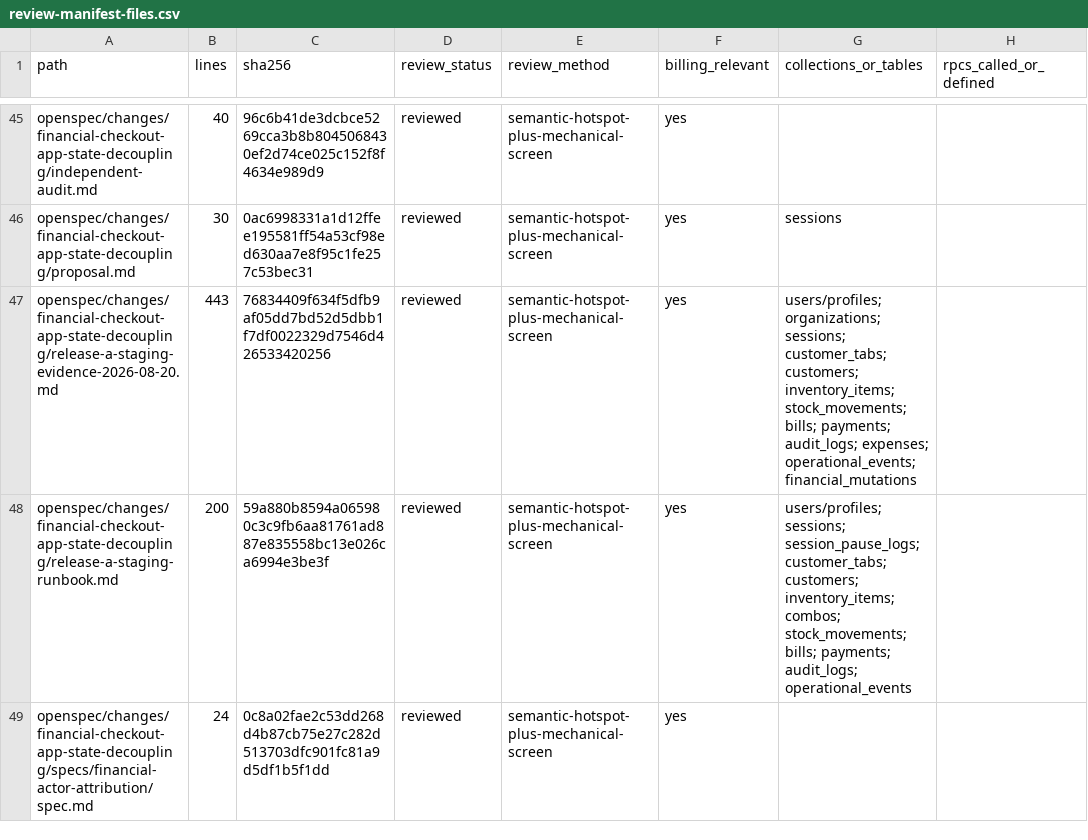
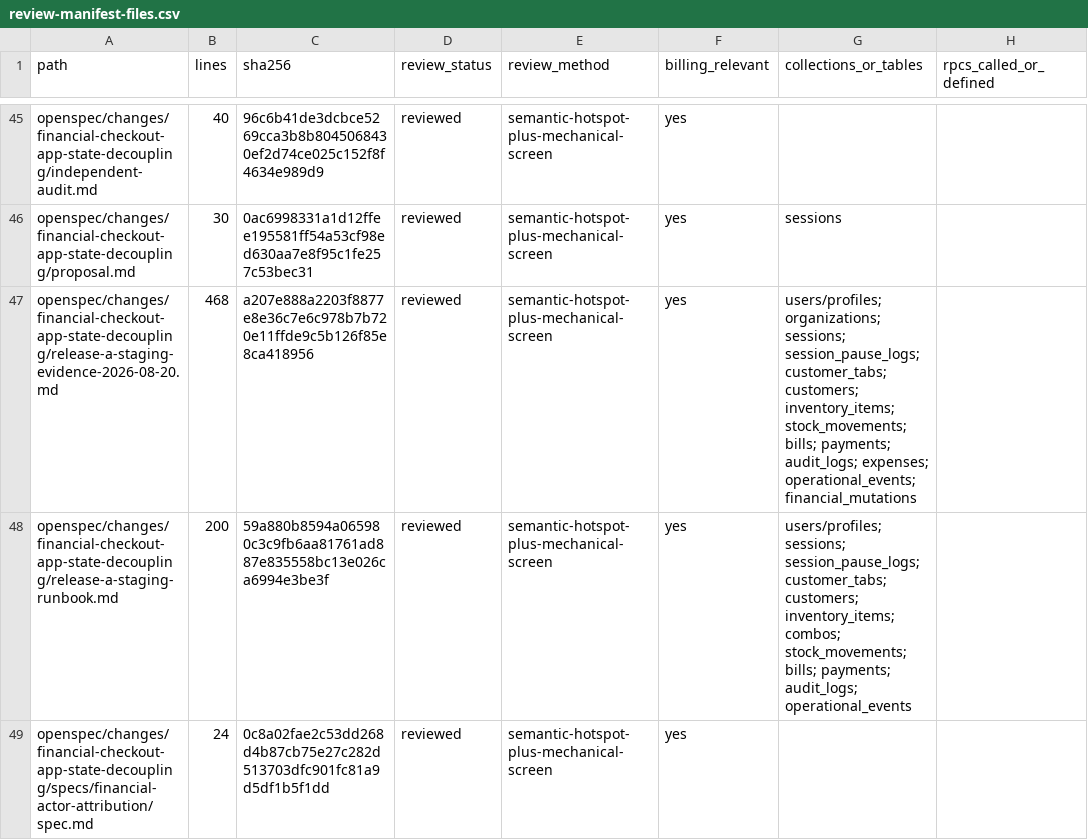
Before and after one commit to vippinn-ai/GP_Management, a CSV file: openspec/changes/financial-checkout-app-state-decoupling/review-manifest-files.csv, drawn as a sheet; only a part is shown, gaps mark what is left out; the diff names each change by its address in the sheet, - before the commit and + after, or states it on an @@ line.

Commit message:
Record realtime pause deletion evidence

```diff
--- a/openspec/changes/financial-checkout-app-state-decoupling/review-manifest-files.csv
+++ b/openspec/changes/financial-checkout-app-state-decoupling/review-manifest-files.csv
-B47 (lines): 443
+B47 (lines): 468
-C47 (sha256): 76834409f634f5dfb9af05dd7bd52d5dbb1f7df0022329d7546d426533420256
+C47 (sha256): a207e888a2203f8877e8e36c7e6c978b7b720e11ffde9c5b126f85e8ca418956
-G47 (collections_or_tables): …organizations; sessions; customer_tabs; customers;…
+G47 (collections_or_tables): …organizations; sessions; session_pause_logs; customer_tabs; customers;…
```
Also changed, not shown: 2 other files.
